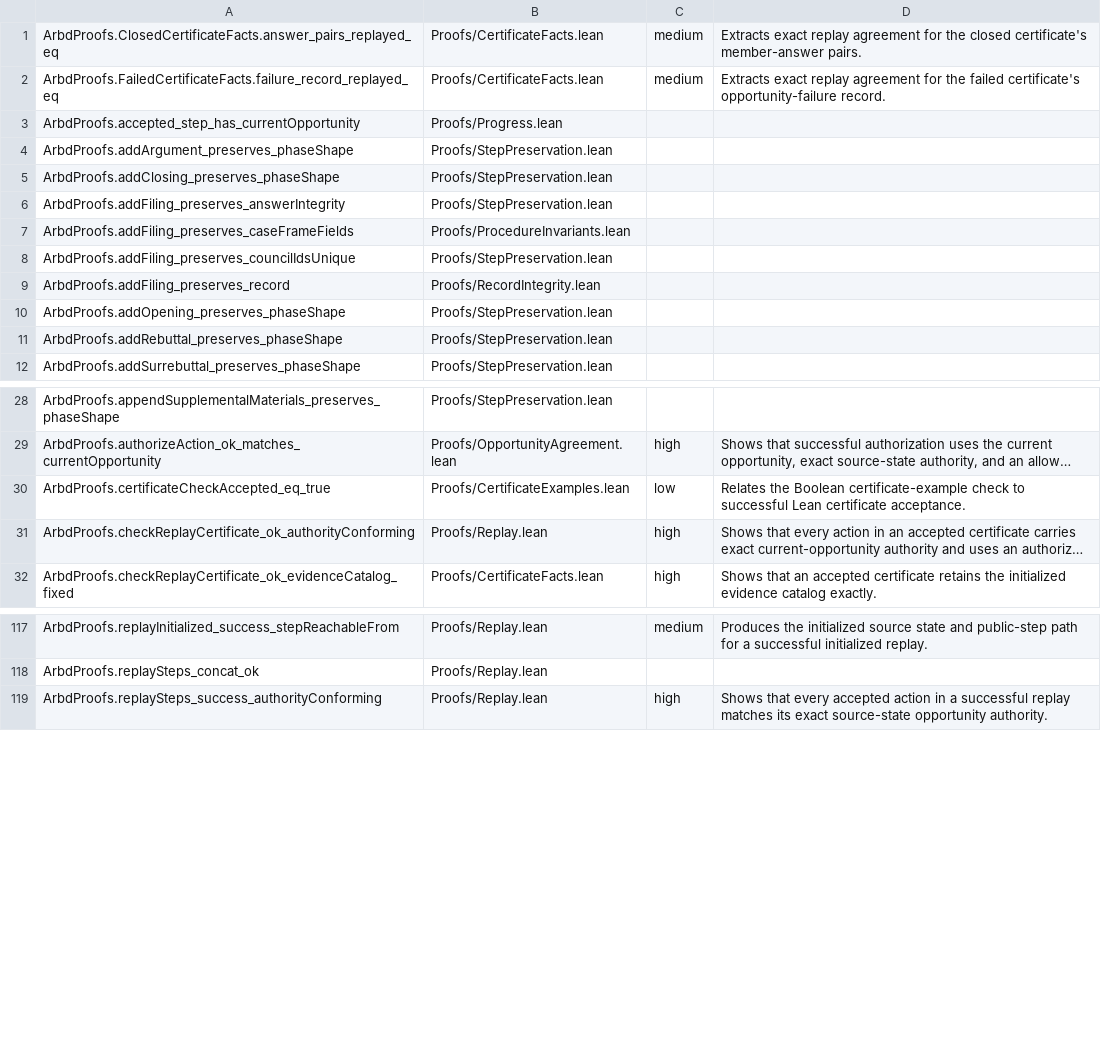
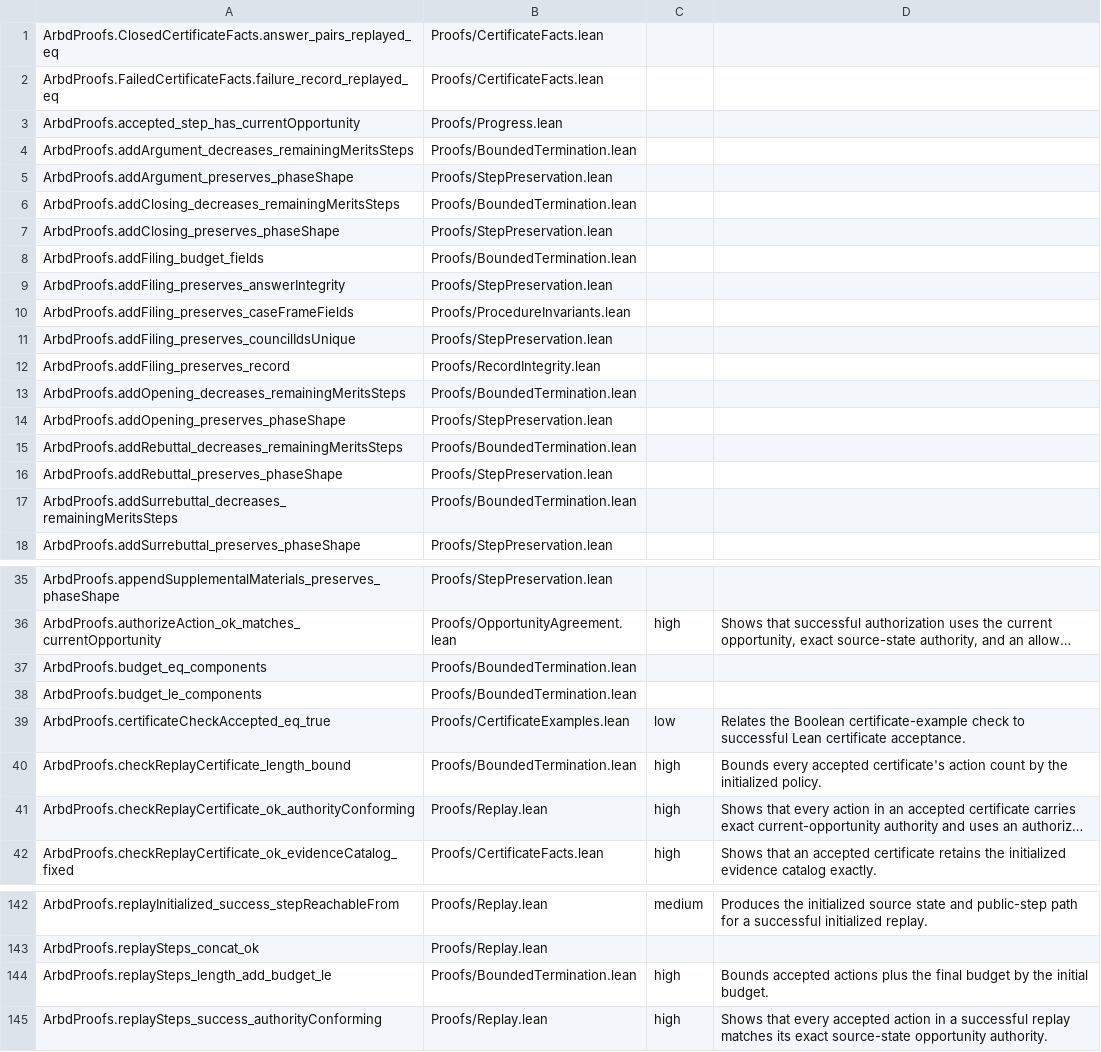
Before and after one commit to agentcourt/adj, a TSV file: arbd/theorems.tsv, drawn as a sheet; only a part is shown, gaps mark what is left out; long unchanged cells end in …; the diff covers the shown part only; the diff names each change by its address in the sheet, - before the commit and + after, or states it on an @@ line.

Commit message:
Prove bounded AARD runs and certificate lengths

```diff
--- a/arbd/theorems.tsv
+++ b/arbd/theorems.tsv
-C1:C2: medium
+C1:C2: (empty)
-D1: Extracts exact replay agreement for the closed certificate's member-answer pairs.
+D1: (empty)
-D2: Extracts exact replay agreement for the failed certificate's opportunity-failure record.
+D2: (empty)
+row 4: ArbdProofs.addArgument_decreases_remainingMeritsSteps | Proofs/BoundedTermination.lean
+row 6: ArbdProofs.addClosing_decreases_remainingMeritsSteps | Proofs/BoundedTermination.lean
+row 8: ArbdProofs.addFiling_budget_fields | Proofs/BoundedTermination.lean
+row 13: ArbdProofs.addOpening_decreases_remainingMeritsSteps | Proofs/BoundedTermination.lean
+row 15: ArbdProofs.addRebuttal_decreases_remainingMeritsSteps | Proofs/BoundedTermination.lean
+row 17: ArbdProofs.addSurrebuttal_decreases_remainingMeritsSteps | Proofs/BoundedTermination.lean
+row 37: ArbdProofs.budget_eq_components | Proofs/BoundedTermination.lean
+row 38: ArbdProofs.budget_le_components | Proofs/BoundedTermination.lean
+row 40: ArbdProofs.checkReplayCertificate_length_bound | Proofs/BoundedTermination.lean | high | Bounds every accepted certificate's action count by the initialized policy.
+row 144: ArbdProofs.replaySteps_length_add_budget_le | Proofs/BoundedTermination.lean | high | Bounds accepted actions plus the final budget by the initial budget.
```
Also changed, not shown: 22 added rows elsewhere in this file, 11 other files.
